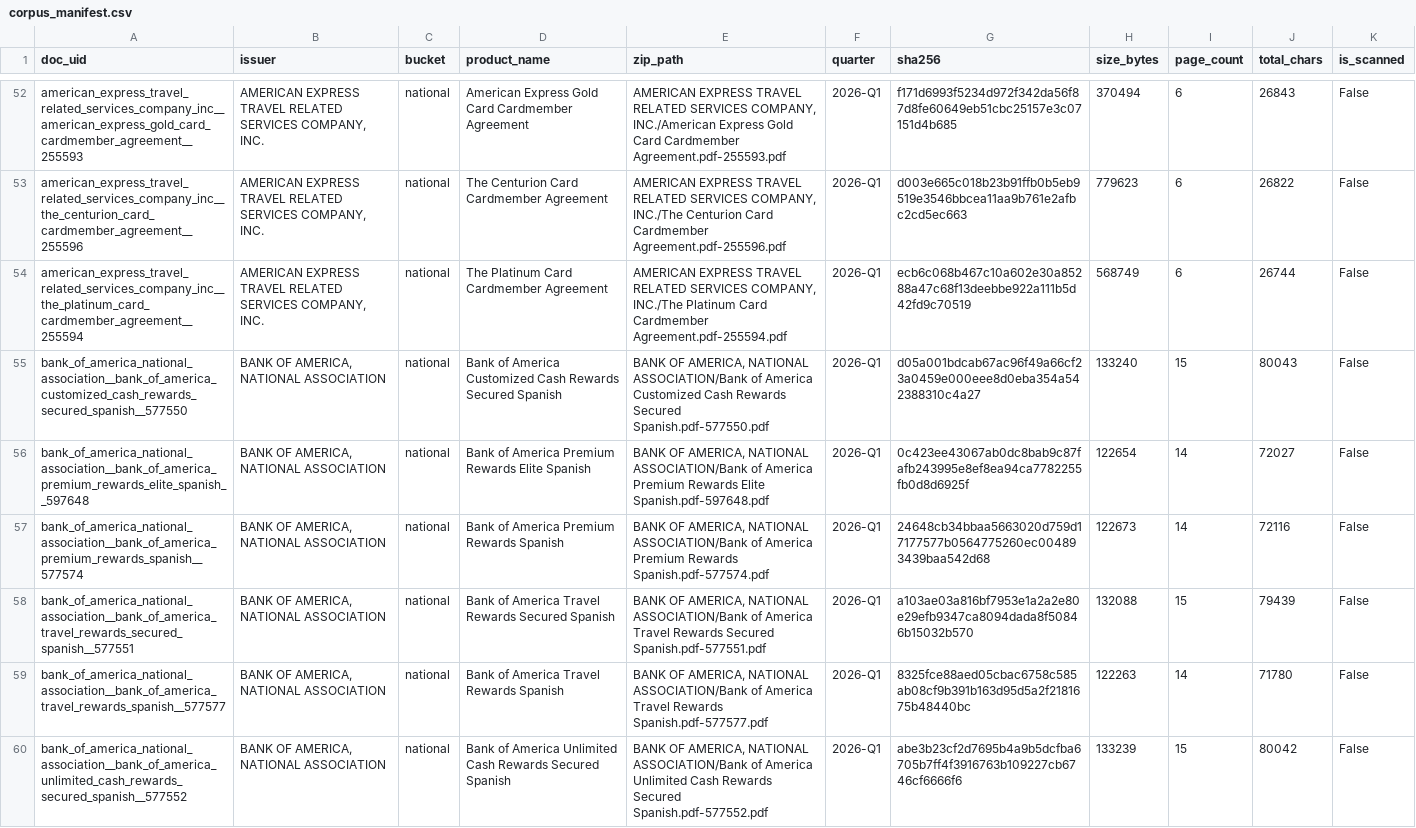
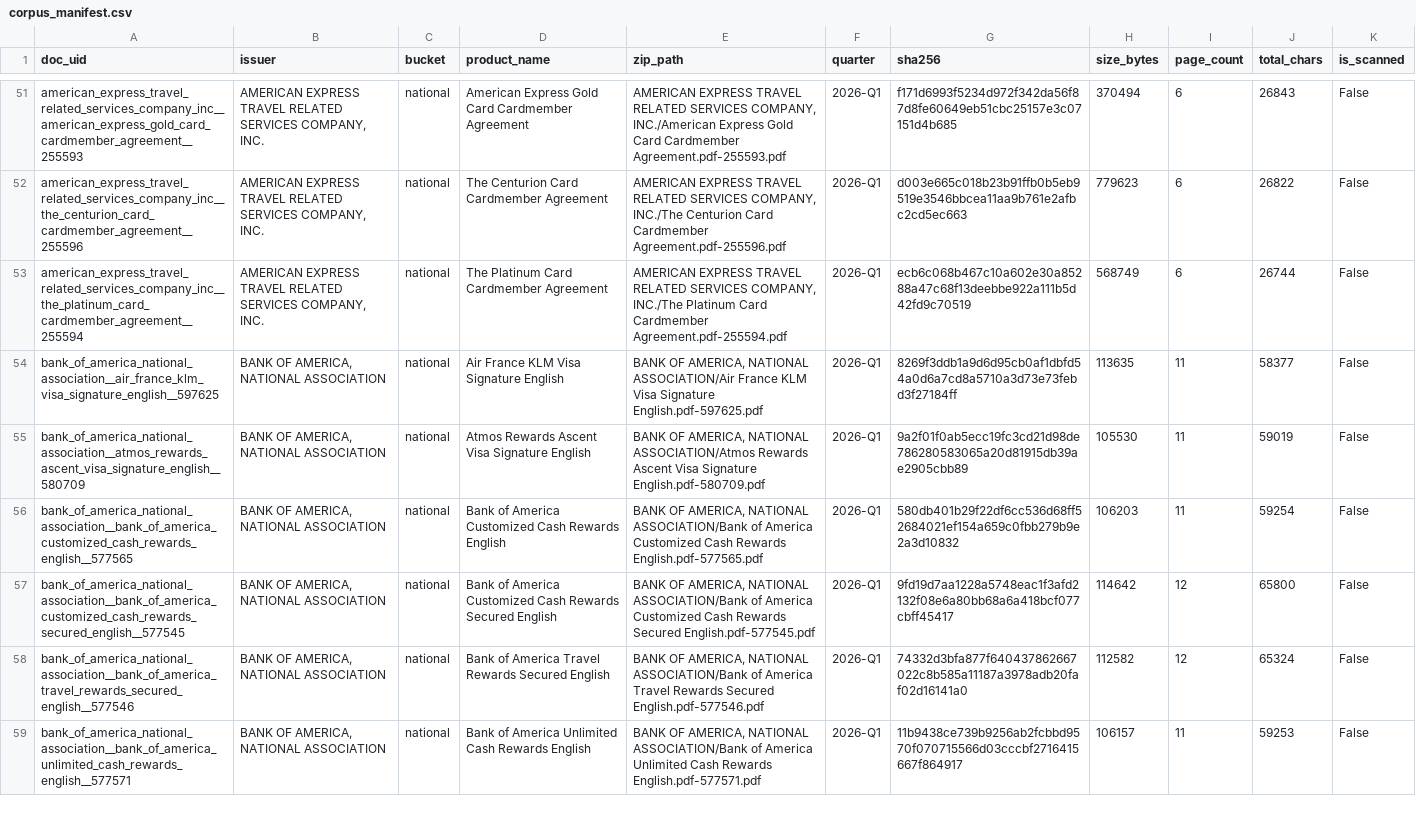
Before and after one commit to RiyaSriRallabandi/cardterms-rag, a CSV file: data/corpus_manifest.csv, drawn as a sheet; only a part is shown, gaps mark what is left out; the diff covers the shown part only.

Commit message:
Task 3: PDF parsing with multi-level OCR, table filtering, product name resolution

```diff
--- a/data/corpus_manifest.csv
+++ b/data/corpus_manifest.csv
@@ -54,7 +53,7 @@ american_express_travel_related_services_company_inc__the_centurion_card_cardmem
 american_express_travel_related_services_company_inc__the_platinum_card_cardmember_agreement__255594,"AMERICAN EXPRESS TRAVEL RELATED SERVICES COMPANY, INC.",national,The Platinum Card Cardmember Agreement,"AMERICAN EXPRESS TRAVEL RELATED SERVICES COMPANY, INC./The Platinum Card Cardmember Agreement.pdf-255594.pdf",2026-Q1,ecb6c068b467c10a602e30a85288a47c68f13deebbe922a111b5d42fd9c70519,568749,6,26744,False
-bank_of_america_national_association__bank_of_america_customized_cash_rewards_secured_spanish__577550,"BANK OF AMERICA, NATIONAL ASSOCIATION",national,Bank of America Customized Cash Rewards Secured Spanish,"BANK OF AMERICA, NATIONAL ASSOCIATION/Bank of America Customized Cash Rewards Secured Spanish.pdf-577550.pdf",2026-Q1,d05a001bdcab67ac96f49a66cf23a0459e000eee8d0eba354a542388310c4a27,133240,15,80043,False
-bank_of_america_national_association__bank_of_america_premium_rewards_elite_spanish__597648,"BANK OF AMERICA, NATIONAL ASSOCIATION",national,Bank of America Premium Rewards Elite Spanish,"BANK OF AMERICA, NATIONAL ASSOCIATION/Bank of America Premium Rewards Elite Spanish.pdf-597648.pdf",2026-Q1,0c423ee43067ab0dc8bab9c87fafb243995e8ef8ea94ca7782255fb0d8d6925f,122654,14,72027,False
-bank_of_america_national_association__bank_of_america_premium_rewards_spanish__577574,"BANK OF AMERICA, NATIONAL ASSOCIATION",national,Bank of America Premium Rewards Spanish,"BANK OF AMERICA, NATIONAL ASSOCIATION/Bank of America Premium Rewards Spanish.pdf-577574.pdf",2026-Q1,24648cb34bbaa5663020d759d17177577b0564775260ec004893439baa542d68,122673,14,72116,False
-bank_of_america_national_association__bank_of_america_travel_rewards_secured_spanish__577551,"BANK OF AMERICA, NATIONAL ASSOCIATION",national,Bank of America Travel Rewards Secured Spanish,"BANK OF AMERICA, NATIONAL ASSOCIATION/Bank of America Travel Rewards Secured Spanish.pdf-577551.pdf",2026-Q1,a103ae03a816bf7953e1a2a2e80e29efb9347ca8094dada8f50846b15032b570,132088,15,79439,False
-bank_of_america_national_association__bank_of_america_travel_rewards_spanish__577577,"BANK OF AMERICA, NATIONAL ASSOCIATION",national,Bank of America Travel Rewards Spanish,"BANK OF AMERICA, NATIONAL ASSOCIATION/Bank of America Travel Rewards Spanish.pdf-577577.pdf",2026-Q1,8325fce88aed05cbac6758c585ab08cf9b391b163d95d5a2f2181675b48440bc,122263,14,71780,False
-bank_of_america_national_association__bank_of_america_unlimited_cash_rewards_secured_spanish__577552,"BANK OF AMERICA, NATIONAL ASSOCIATION",national,Bank of America Unlimited Cash Rewards Secured Spanish,"BANK OF AMERICA, NATIONAL ASSOCIATION/Bank of America Unlimited Cash Rewards Secured Spanish.pdf-577552.pdf",2026-Q1,abe3b23cf2d7695b4a9b5dcfba6705b7ff4f3916763b109227cb6746cf6666f6,133239,15,80042,False
+bank_of_america_national_association__air_france_klm_visa_signature_english__597625,"BANK OF AMERICA, NATIONAL ASSOCIATION",national,Air France KLM Visa Signature English,"BANK OF AMERICA, NATIONAL ASSOCIATION/Air France KLM Visa Signature English.pdf-597625.pdf",2026-Q1,8269f3ddb1a9d6d95cb0af1dbfd54a0d6a7cd8a5710a3d73e73febd3f27184ff,113635,11,58377,False
+bank_of_america_national_association__atmos_rewards_ascent_visa_signature_english__580709,"BANK OF AMERICA, NATIONAL ASSOCIATION",national,Atmos Rewards Ascent Visa Signature English,"BANK OF AMERICA, NATIONAL ASSOCIATION/Atmos Rewards Ascent Visa Signature English.pdf-580709.pdf",2026-Q1,9a2f01f0ab5ecc19fc3cd21d98de786280583065a20d81915db39ae2905cbb89,105530,11,59019,False
+bank_of_america_national_association__bank_of_america_customized_cash_rewards_english__577565,"BANK OF AMERICA, NATIONAL ASSOCIATION",national,Bank of America Customized Cash Rewards English,"BANK OF AMERICA, NATIONAL ASSOCIATION/Bank of America Customized Cash Rewards English.pdf-577565.pdf",2026-Q1,580db401b29f22df6cc536d68ff52684021ef154a659c0fbb279b9e2a3d10832,106203,11,59254,False
+bank_of_america_national_association__bank_of_america_customized_cash_rewards_secured_english__577545,"BANK OF AMERICA, NATIONAL ASSOCIATION",national,Bank of America Customized Cash Rewards Secured English,"BANK OF AMERICA, NATIONAL ASSOCIATION/Bank of America Customized Cash Rewards Secured English.pdf-577545.pdf",2026-Q1,9fd19d7aa1228a5748eac1f3afd2132f08e6a80bb68a6a418bcf077cbff45417,114642,12,65800,False
+bank_of_america_national_association__bank_of_america_travel_rewards_secured_english__577546,"BANK OF AMERICA, NATIONAL ASSOCIATION",national,Bank of America Travel Rewards Secured English,"BANK OF AMERICA, NATIONAL ASSOCIATION/Bank of America Travel Rewards Secured English.pdf-577546.pdf",2026-Q1,74332d3bfa877f640437862667022c8b585a11187a3978adb20faf02d16141a0,112582,12,65324,False
+bank_of_america_national_association__bank_of_america_unlimited_cash_rewards_english__577571,"BANK OF AMERICA, NATIONAL ASSOCIATION",national,Bank of America Unlimited Cash Rewards English,"BANK OF AMERICA, NATIONAL ASSOCIATION/Bank of America Unlimited Cash Rewards English.pdf-577571.pdf",2026-Q1,11b9438ce739b9256ab2fcbbd9570f070715566d03cccbf2716415667f864917,106157,11,59253,False
```
Also changed, not shown: 1 added row, 3 removed rows and 26 edited cells elsewhere in this file, 14 other files.
